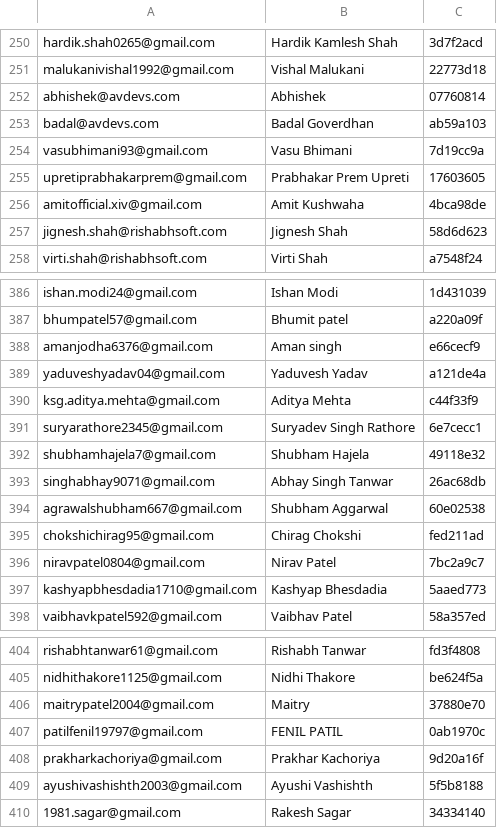
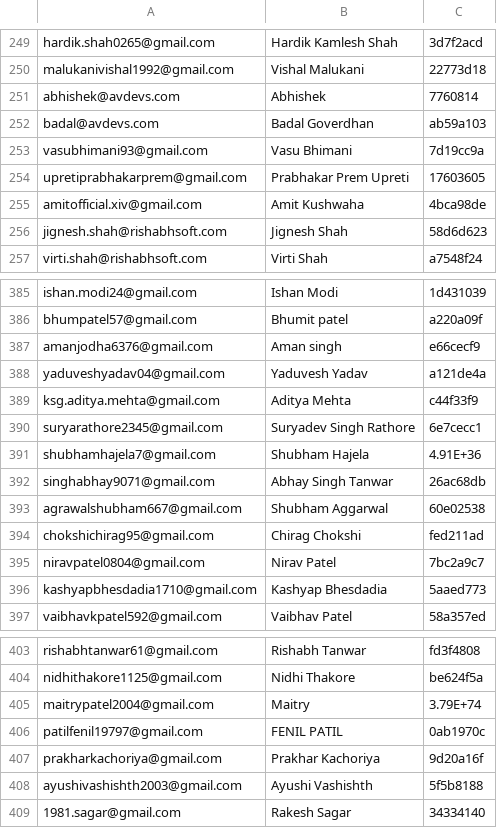
Before and after one commit to 31RahulPatel/awsugfb, a CSV file: reformatted_attendees.csv, drawn as a sheet; only a part is shown, gaps mark what is left out; the diff covers the shown part only.

```diff
--- a/reformatted_attendees.csv
+++ b/reformatted_attendees.csv
@@ -251,3 +250,3 @@ hardik.shah0265@gmail.com,Hardik Kamlesh Shah,3d7f2acd
 malukanivishal1992@gmail.com,Vishal Malukani,22773d18
-abhishek@avdevs.com,Abhishek,07760814
+abhishek@avdevs.com,Abhishek,7760814
 badal@avdevs.com,Badal Goverdhan,ab59a103
@@ -391,3 +390,3 @@ ksg.aditya.mehta@gmail.com,Aditya Mehta,c44f33f9
 suryarathore2345@gmail.com,Suryadev Singh Rathore,6e7cecc1
-shubhamhajela7@gmail.com,Shubham Hajela,49118e32
+shubhamhajela7@gmail.com,Shubham Hajela,4.91E+36
 singhabhay9071@gmail.com,Abhay Singh Tanwar,26ac68db
@@ -405,3 +404,3 @@ rishabhtanwar61@gmail.com,Rishabh Tanwar,fd3f4808
 nidhithakore1125@gmail.com,Nidhi Thakore,be624f5a
-maitrypatel2004@gmail.com,Maitry,37880e70
+maitrypatel2004@gmail.com,Maitry,3.79E+74
 patilfenil19797@gmail.com,FENIL PATIL,0ab1970c
```
Also changed, not shown: 1 removed row and 9 edited cells elsewhere in this file, 14 other files.
